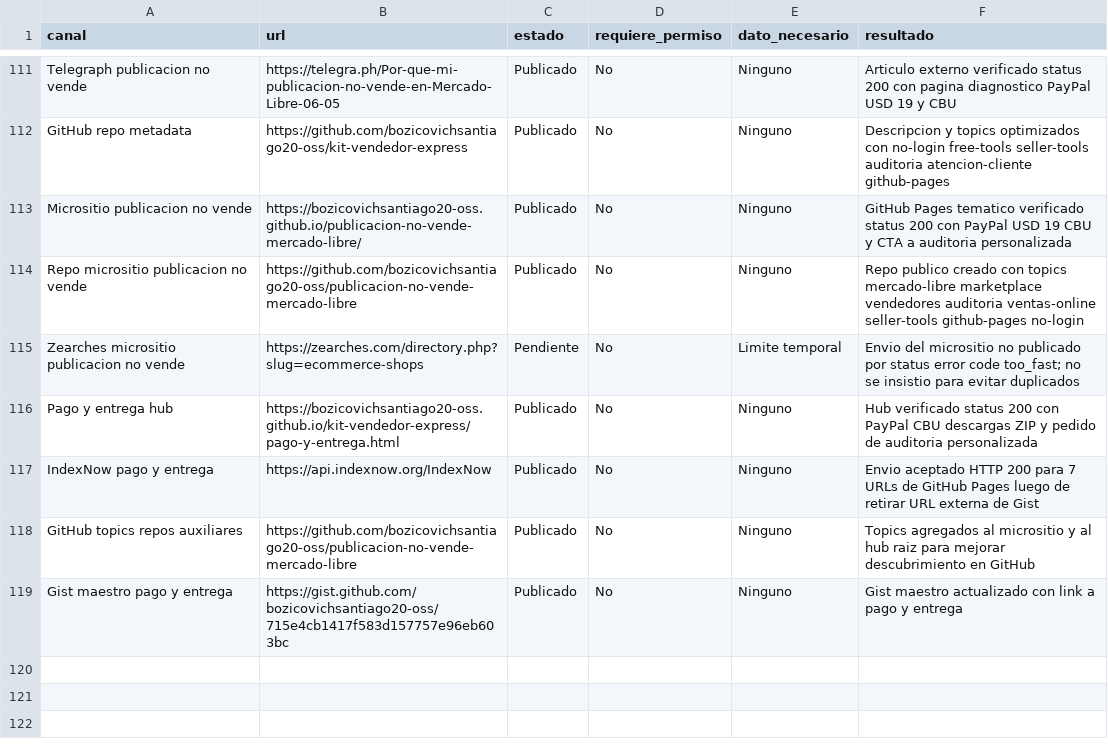
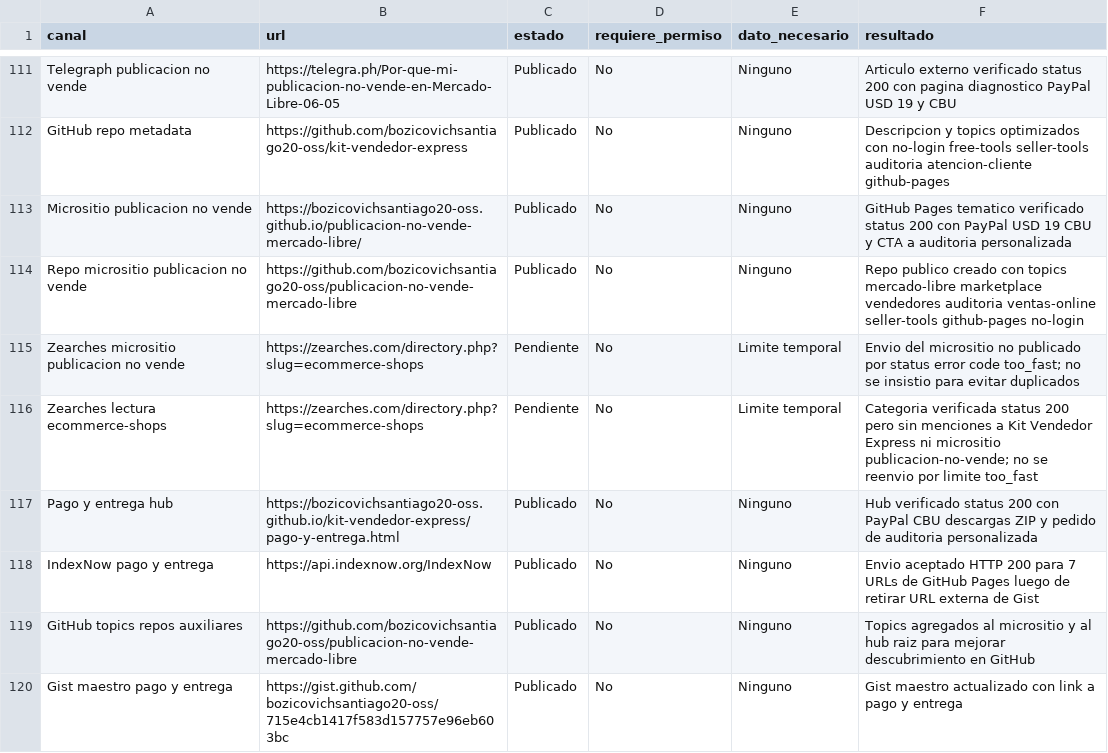
Before and after one commit to bozicovichsantiago20-oss/kit-vendedor-express, a CSV file: operacion/canales-distribucion.csv, drawn as a sheet; only a part is shown, gaps mark what is left out.

Commit message:
Record Zearches verification

```diff
--- a/operacion/canales-distribucion.csv
+++ b/operacion/canales-distribucion.csv
@@ -115,2 +115,3 @@ Repo micrositio publicacion no vende,https://github.com/bozicovichsantiago20-oss
 Zearches micrositio publicacion no vende,https://zearches.com/directory.php?slug=ecommerce-shops,Pendiente,No,Limite temporal,Envio del micrositio no publicado por status error code too_fast; no se insistio para evitar duplicados
+Zearches lectura ecommerce-shops,https://zearches.com/directory.php?slug=ecommerce-shops,Pendiente,No,Limite temporal,Categoria verificada status 200 pero sin menciones a Kit Vendedor Express ni micrositio publicacion-no-vende; no se reenvio por limite too_fast
 Pago y entrega hub,https://bozicovichsantiago20-oss.github.io/kit-vendedor-express/pago-y-entrega.html,Publicado,No,Ninguno,Hub verificado status 200 con PayPal CBU descargas ZIP y pedido de auditoria personalizada
```
Also changed, not shown: 1 other file.
